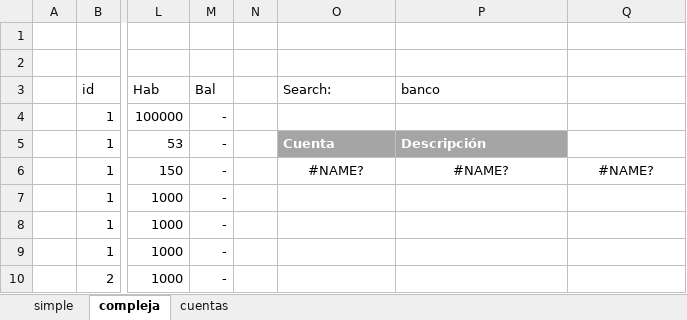
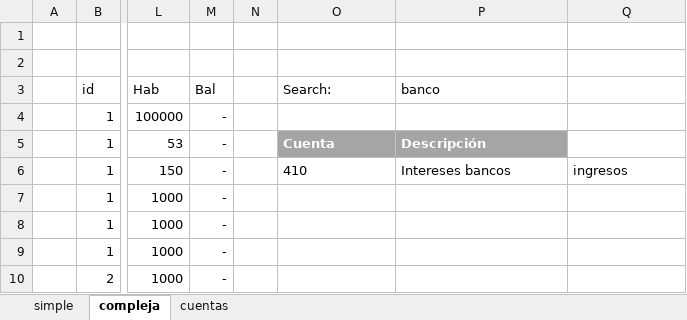
Before and after one commit to osso73/contabilidad, an Excel workbook: analysis/plantilla_informes.xlsx, sheet compleja, drawn as a sheet; only a part is shown, gaps mark what is left out; values as stored, in another font and other column widths than the file's, no borders; conditional formats and table styles not drawn; the diff names each change by its address in the sheet, - before the commit and + after, or states it on an @@ line.

```diff
--- a/analysis/plantilla_informes.xlsx (sheet compleja)
+++ b/analysis/plantilla_informes.xlsx (sheet compleja)
-O6 (Search:): #NAME?
+O6 (Search:): 410
-O6:Q6 alignment: center
+O6:Q6 alignment: left
-P6 (banco): #NAME?
+P6 (banco): Intereses bancos
-Q6: #NAME?
+Q6: ingresos
```
Also changed, not shown: sheet simple, sheet cuentas, analysis/cuentas.xlsx, analysis/plantilla.xlsx, 26 other files.
